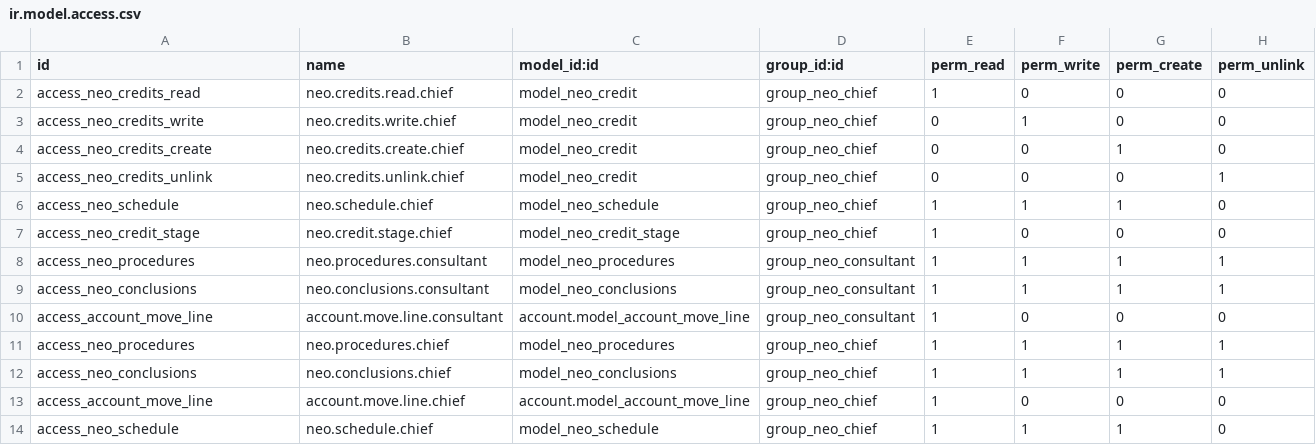
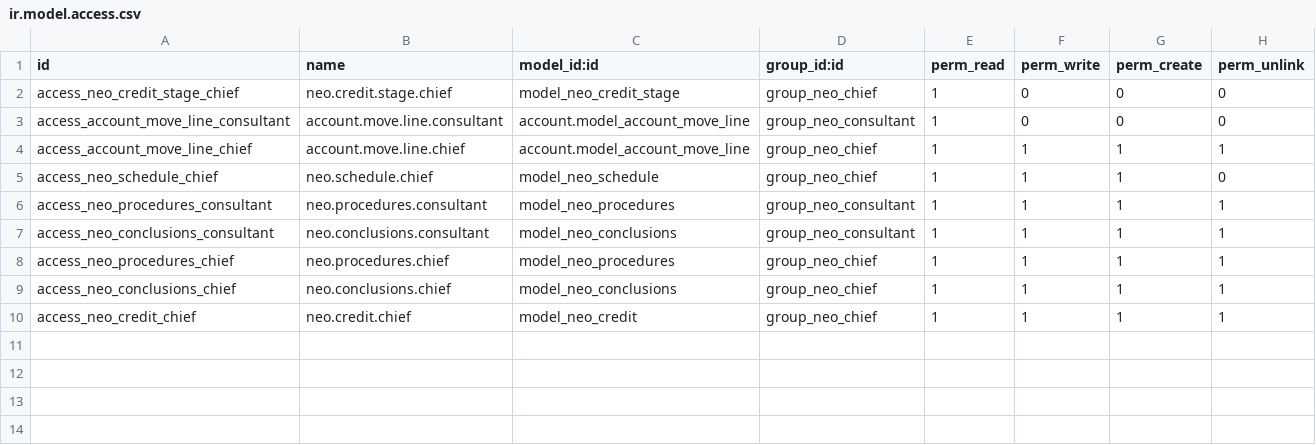
Before and after one commit to mkieszek/odoo-neokredyt, a CSV file: neokredyty/security/ir.model.access.csv, drawn as a sheet.

```diff
--- a/neokredyty/security/ir.model.access.csv
+++ b/neokredyty/security/ir.model.access.csv
@@ -1,14 +1,10 @@
 id,name,model_id:id,group_id:id,perm_read,perm_write,perm_create,perm_unlink
-access_neo_credits_read,neo.credits.read.chief,model_neo_credit,group_neo_chief,1,0,0,0
-access_neo_credits_write,neo.credits.write.chief,model_neo_credit,group_neo_chief,0,1,0,0
-access_neo_credits_create,neo.credits.create.chief,model_neo_credit,group_neo_chief,0,0,1,0
-access_neo_credits_unlink,neo.credits.unlink.chief,model_neo_credit,group_neo_chief,0,0,0,1
-access_neo_schedule,neo.schedule.chief,model_neo_schedule,group_neo_chief,1,1,1,0
-access_neo_credit_stage,neo.credit.stage.chief,model_neo_credit_stage,group_neo_chief,1,0,0,0
-access_neo_procedures,neo.procedures.consultant,model_neo_procedures,group_neo_consultant,1,1,1,1
-access_neo_conclusions,neo.conclusions.consultant,model_neo_conclusions,group_neo_consultant,1,1,1,1
-access_account_move_line,account.move.line.consultant,account.model_account_move_line,group_neo_consultant,1,0,0,0
-access_neo_procedures,neo.procedures.chief,model_neo_procedures,group_neo_chief,1,1,1,1
-access_neo_conclusions,neo.conclusions.chief,model_neo_conclusions,group_neo_chief,1,1,1,1
-access_account_move_line,account.move.line.chief,account.model_account_move_line,group_neo_chief,1,0,0,0
-access_neo_schedule,neo.schedule.chief,model_neo_schedule,group_neo_chief,1,1,1,0
+access_neo_credit_stage_chief,neo.credit.stage.chief,model_neo_credit_stage,group_neo_chief,1,0,0,0
+access_account_move_line_consultant,account.move.line.consultant,account.model_account_move_line,group_neo_consultant,1,0,0,0
+access_account_move_line_chief,account.move.line.chief,account.model_account_move_line,group_neo_chief,1,1,1,1
+access_neo_schedule_chief,neo.schedule.chief,model_neo_schedule,group_neo_chief,1,1,1,0
+access_neo_procedures_consultant,neo.procedures.consultant,model_neo_procedures,group_neo_consultant,1,1,1,1
+access_neo_conclusions_consultant,neo.conclusions.consultant,model_neo_conclusions,group_neo_consultant,1,1,1,1
+access_neo_procedures_chief,neo.procedures.chief,model_neo_procedures,group_neo_chief,1,1,1,1
+access_neo_conclusions_chief,neo.conclusions.chief,model_neo_conclusions,group_neo_chief,1,1,1,1
+access_neo_credit_chief,neo.credit.chief,model_neo_credit,group_neo_chief,1,1,1,1
```
Also changed, not shown: 4 other files.
